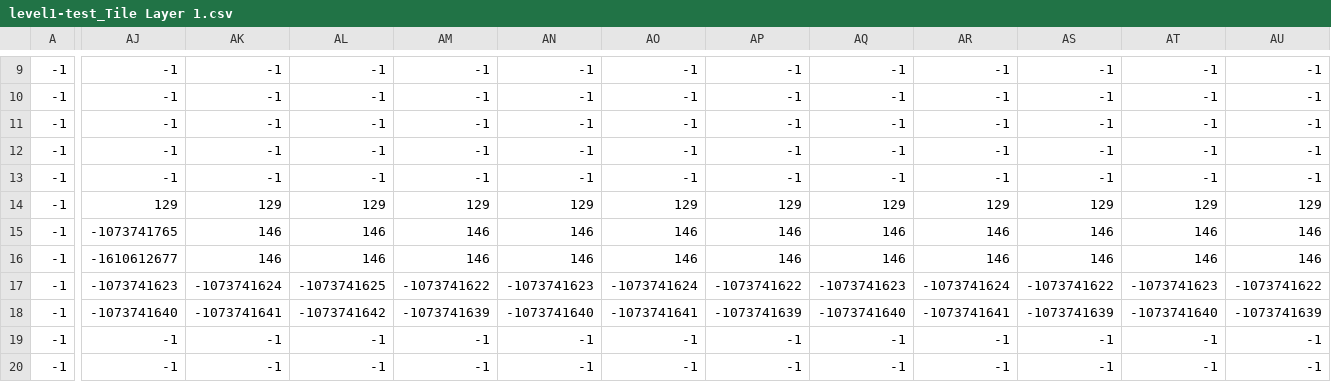
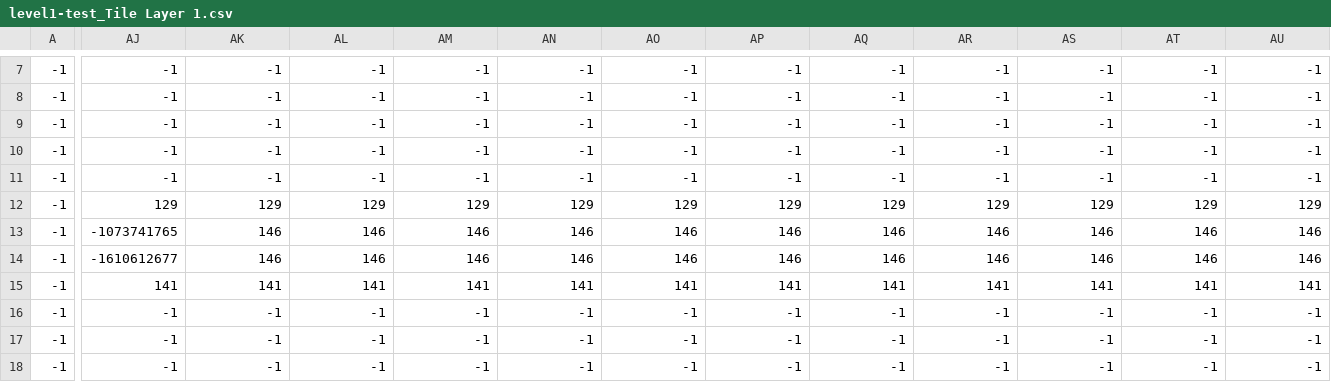
Before and after one commit to nicolasvondolinger/gisei, a CSV file: Assets/Levels/level1-test_Tile Layer 1.csv, drawn as a sheet; only a part is shown, gaps mark what is left out; addresses are those after the commit; the diff covers the shown part only; the diff names each change by its address in the sheet, - before the commit and + after, or states it on an @@ line.

Commit message:
level1

```diff
--- a/Assets/Levels/level1-test_Tile Layer 1.csv
+++ b/Assets/Levels/level1-test_Tile Layer 1.csv
-AJ15: -1073741623
+AJ15: 141
-AK15: -1073741624
+AK15: 141
-AL15: -1073741625
+AL15: 141
-AM15: -1073741622
+AM15: 141
-AN15: -1073741623
+AN15: 141
-AO15: -1073741624
+AO15: 141
-AP15: -1073741622
+AP15: 141
-AQ15: -1073741623
+AQ15: 141
-AR15: -1073741624
+AR15: 141
-AS15: -1073741622
+AS15: 141
-AT15: -1073741623
+AT15: 141
-AU15: -1073741622
+AU15: 141
-AJ16: -1073741640
+AJ16: -1
-AK16: -1073741641
+AK16: -1
-AL16: -1073741642
+AL16: -1
-AM16: -1073741639
+AM16: -1
-AN16: -1073741640
+AN16: -1
-AO16: -1073741641
+AO16: -1
-AP16: -1073741639
+AP16: -1
-AQ16: -1073741640
+AQ16: -1
-AR16: -1073741641
+AR16: -1
-AS16: -1073741639
+AS16: -1
-AT16: -1073741640
+AT16: -1
-AU16: -1073741639
+AU16: -1
```
Also changed, not shown: 1 added row, 1 removed row, 1 moved row and 53 edited cells elsewhere in this file, Assets/Levels/level1-test_Tile Layer 2.csv, Assets/Levels/level1-test_Tile Layer 3.csv, 4 other files.
